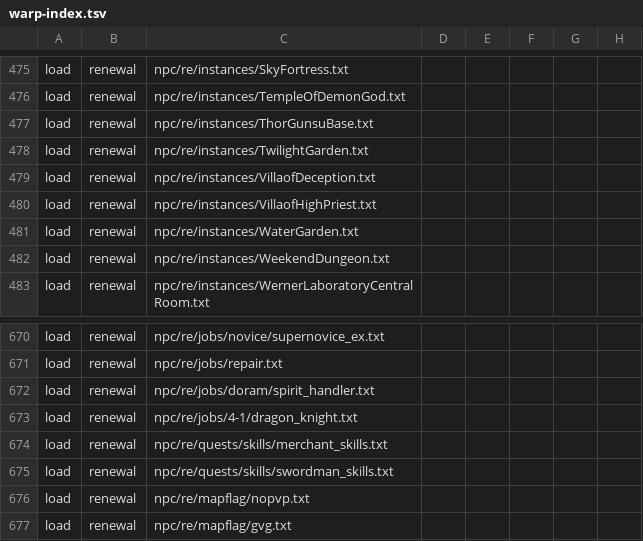
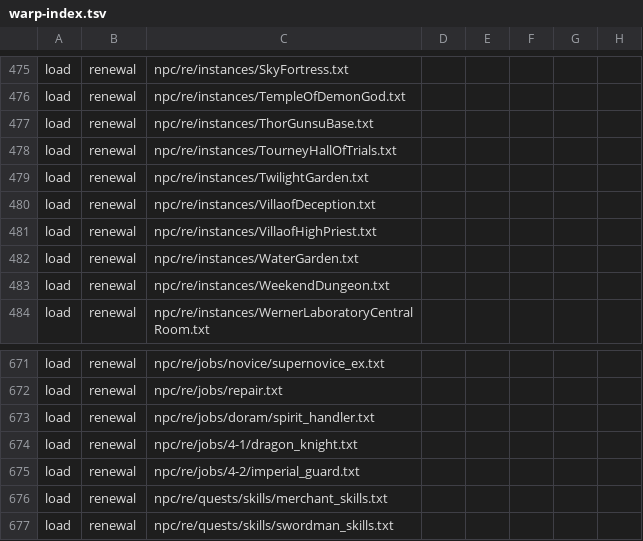
Before and after one commit to 3122380113/ragnarokoffline.app, a TSV file: mods/navigation-server-warps/warp-index.tsv, drawn as a sheet; only a part is shown, gaps mark what is left out; the shorter side is filled out with more unchanged rows.

```diff
--- a/mods/navigation-server-warps/warp-index.tsv
+++ b/mods/navigation-server-warps/warp-index.tsv
@@ -477,2 +477,3 @@ load	renewal	npc/re/instances/TempleOfDemonGod.txt
 load	renewal	npc/re/instances/ThorGunsuBase.txt
+load	renewal	npc/re/instances/TourneyHallOfTrials.txt
 load	renewal	npc/re/instances/TwilightGarden.txt
@@ -673,2 +674,3 @@ load	renewal	npc/re/jobs/doram/spirit_handler.txt
 load	renewal	npc/re/jobs/4-1/dragon_knight.txt
+load	renewal	npc/re/jobs/4-2/imperial_guard.txt
 load	renewal	npc/re/quests/skills/merchant_skills.txt
```
Also changed, not shown: mods/navigation-server-monsters/mob-index.tsv, mods/navigation-server-npcs/npc-index.tsv, 1 other file.
